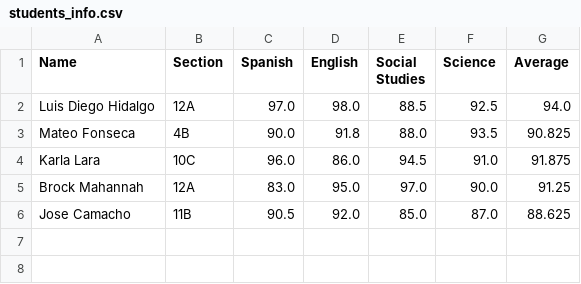
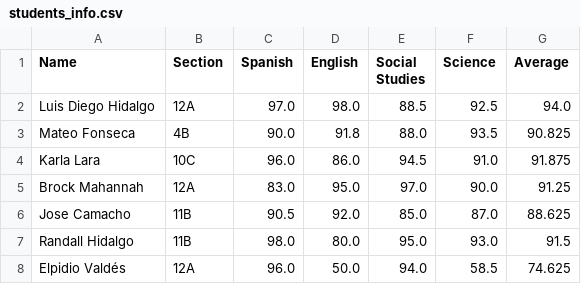
Before and after one commit to Diego-Hidalgo-L/ejercicios_lyfter, a CSV file: semana_10/proyecto_semana_10/students_info.csv, drawn as a sheet; the diff names each change by its address in the sheet, - before the commit and + after, or states it on an @@ line.

```diff
--- a/semana_10/proyecto_semana_10/students_info.csv
+++ b/semana_10/proyecto_semana_10/students_info.csv
+row 7: Randall Hidalgo | 11B | 98.0 | 80.0 | 95.0 | 93.0 | 91.5
+row 8: Elpidio Valdés | 12A | 96.0 | 50.0 | 94.0 | 58.5 | 74.625
```
Also changed, not shown: 3 other files.
